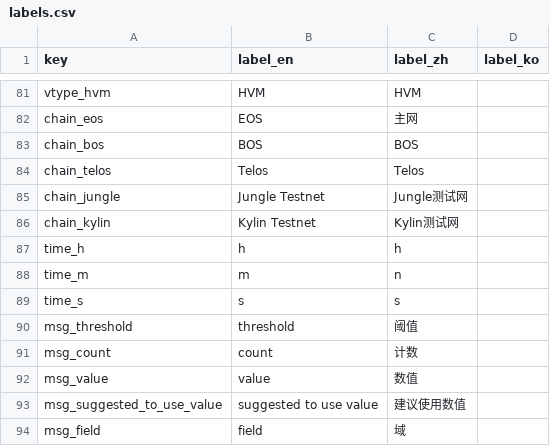
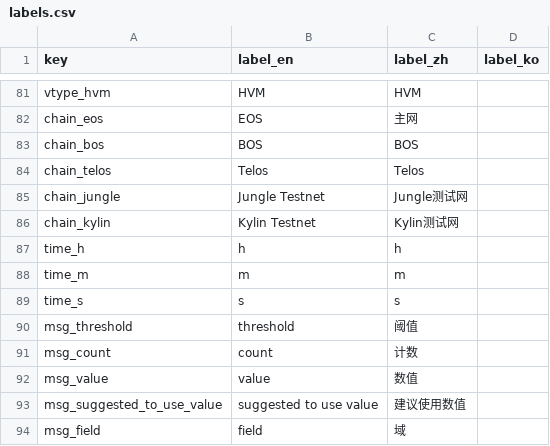
Before and after one commit to EOS-Nation/bpvalidate, a CSV file: config/labels.csv, drawn as a sheet; only a part is shown, gaps mark what is left out.

Commit message:
Update labels.csv

```diff
--- a/config/labels.csv
+++ b/config/labels.csv
@@ -87,3 +87,3 @@ chain_kylin,Kylin Testnet,Kylin测试网,
 time_h,h,h,
-time_m,m,n,
+time_m,m,m,
 time_s,s,s,
```
